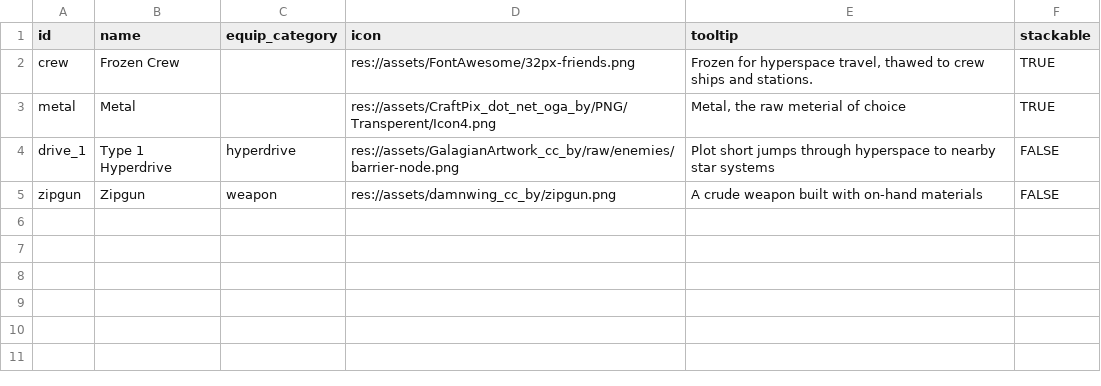
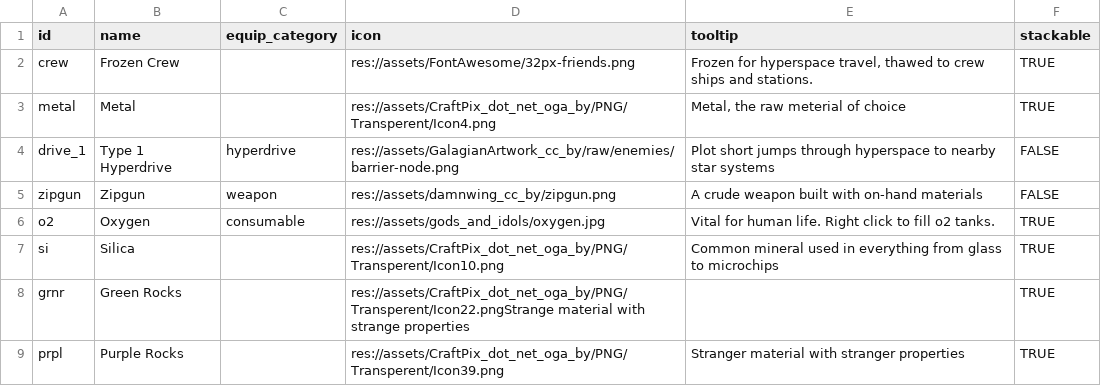
Before and after one commit to EamonnMR/SurviveSpace, a CSV file: data/items.csv, drawn as a sheet; the diff names each change by its address in the sheet, - before the commit and + after, or states it on an @@ line.

```diff
--- a/data/items.csv
+++ b/data/items.csv
+row 6: o2 | Oxygen | consumable | res://assets/gods_and_idols/oxygen.jpg | Vital for human life. Right click to fill o2 tanks. | TRUE
+row 7: si | Silica |  | res://assets/CraftPix_dot_net_oga_by/PNG/Transperent/Icon10.png | Common mineral used in everything from glass to microchips | TRUE
+row 8: grnr | Green Rocks |  | res://assets/CraftPix_dot_net_oga_by/PNG/Transperent/Icon22.pngStrange material with strange properties |  | TRUE
+row 9: prpl | Purple Rocks |  | res://assets/CraftPix_dot_net_oga_by/PNG/Transperent/Icon39.png | Stranger material with stranger properties | TRUE
```
Also changed, not shown: data/biomes.csv, 8 other files.
